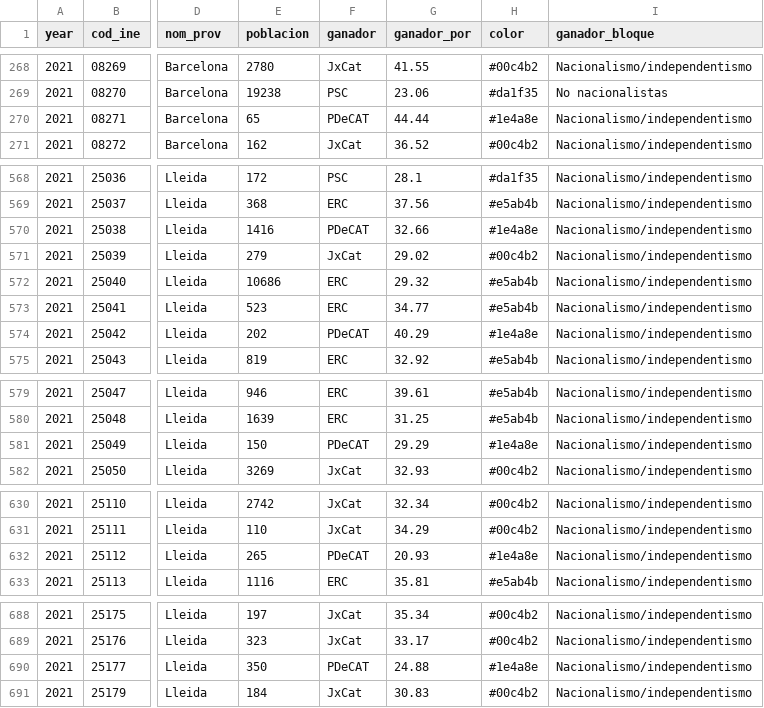
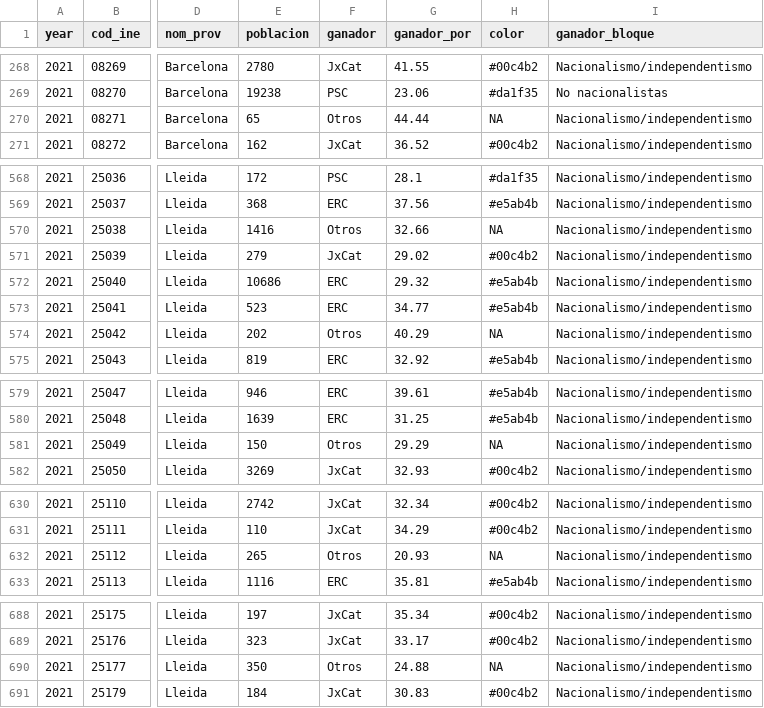
Before and after one commit to datosrtve/opendata, a CSV file: 2024/elecciones_catalunya_12M/mapa_ganador_historico_municipio/mapa_mapbox_2021.csv, drawn as a sheet; only a part is shown, gaps mark what is left out; the diff covers the shown part only; the diff names each change by its address in the sheet, - before the commit and + after, or states it on an @@ line.

```diff
--- a/2024/elecciones_catalunya_12M/mapa_ganador_historico_municipio/mapa_mapbox_2021.csv
+++ b/2024/elecciones_catalunya_12M/mapa_ganador_historico_municipio/mapa_mapbox_2021.csv
-F270 (ganador): PDeCAT
+F270 (ganador): Otros
-H270 (color): #1e4a8e
+H270 (color): NA
-F570 (ganador): PDeCAT
+F570 (ganador): Otros
-H570 (color): #1e4a8e
+H570 (color): NA
-F574 (ganador): PDeCAT
+F574 (ganador): Otros
-H574 (color): #1e4a8e
+H574 (color): NA
-F581 (ganador): PDeCAT
+F581 (ganador): Otros
-H581 (color): #1e4a8e
+H581 (color): NA
-F632 (ganador): PDeCAT
+F632 (ganador): Otros
-H632 (color): #1e4a8e
+H632 (color): NA
-F690 (ganador): PDeCAT
+F690 (ganador): Otros
-H690 (color): #1e4a8e
+H690 (color): NA
```
Also changed, not shown: 4 edited cells elsewhere in this file, 2024/elecciones_catalunya_12M/mapa_ganador_historico_municipio/dicc_colores_1980.csv, 2024/elecciones_catalunya_12M/mapa_ganador_historico_municipio/mapa_mapbox_1980.csv, 15 other files.
